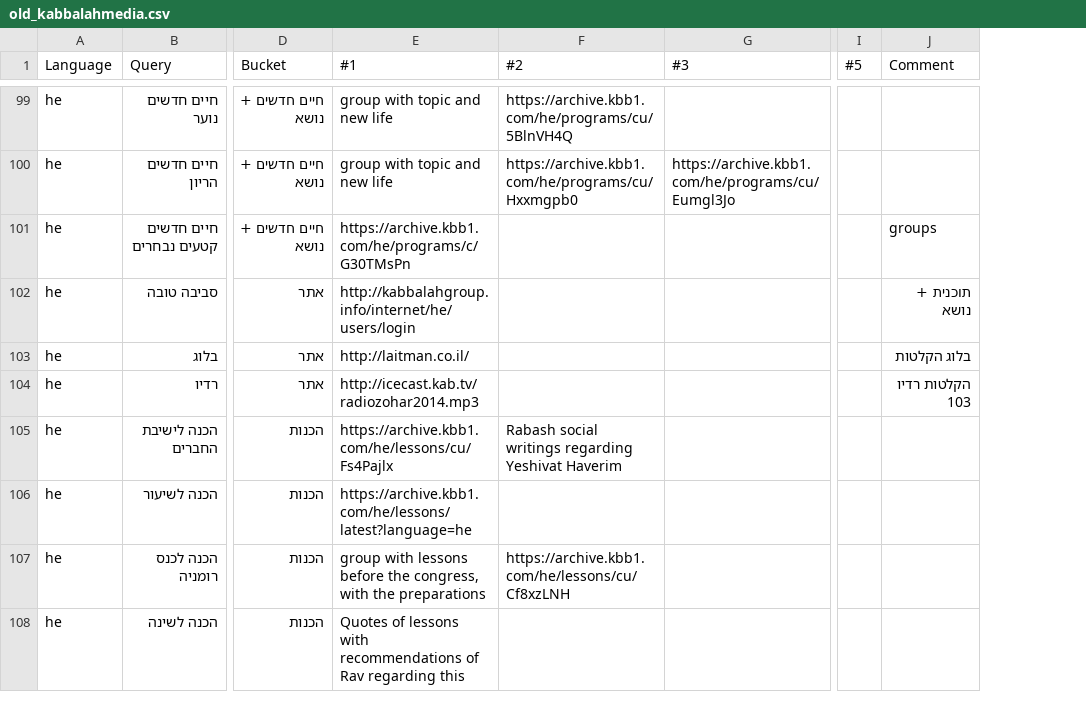
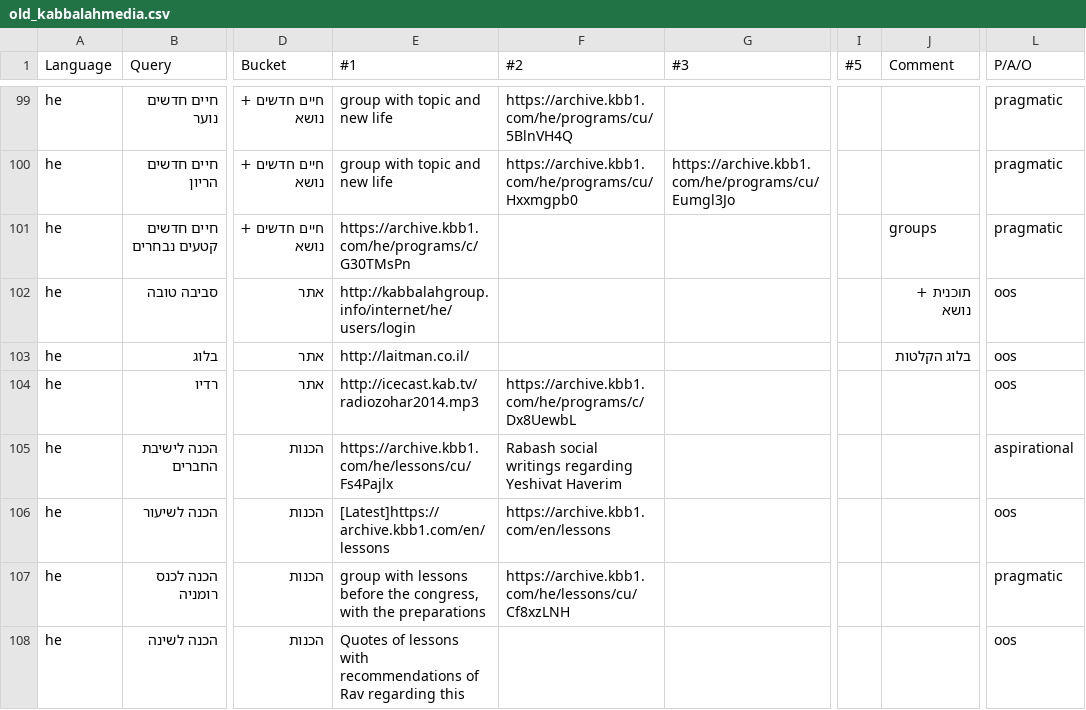
Before and after one commit to Bnei-Baruch/archive-backend, a CSV file: search/data/old_kabbalahmedia.csv, drawn as a sheet; only a part is shown, gaps mark what is left out; the diff covers the shown part only; the diff names each change by its address in the sheet, - before the commit and + after, or states it on an @@ line.

```diff
--- a/search/data/old_kabbalahmedia.csv
+++ b/search/data/old_kabbalahmedia.csv
+column L (P/A/O), rows 99-108: pragmatic | pragmatic | pragmatic | oos | oos | oos | aspirational | oos | pragmatic | oos
-F104 (#2): (empty)
+F104 (#2): https://archive.kbb1.com/he/programs/c/Dx8UewbL
-J104 (Comment): הקלטות רדיו 103
+J104 (Comment): (empty)
-E106 (#1): https://archive.kbb1.com/he/lessons/latest?language=he
+E106 (#1): [Latest]https://archive.kbb1.com/en/lessons
-F106 (#2): (empty)
+F106 (#2): https://archive.kbb1.com/en/lessons
```
Also changed, not shown: 94 edited cells elsewhere in this file.
